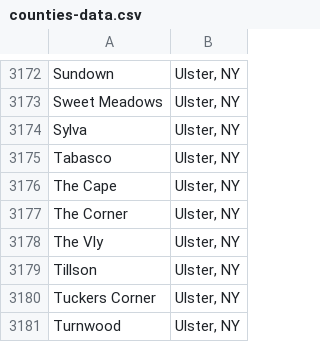
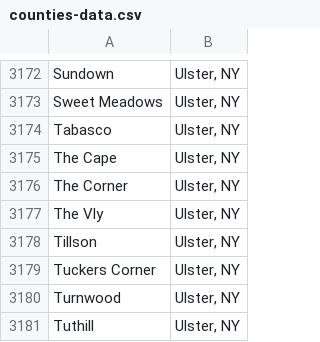
Before and after one commit to vcsa1/datascience, a CSV file: counties-data.csv, drawn as a sheet; only a part is shown, gaps mark what is left out; the shorter side is filled out with more unchanged rows.

Commit message:
uber data

```diff
--- a/counties-data.csv
+++ b/counties-data.csv
@@ -3173,3 +3173,2 @@ Sundown,"Ulster, NY"
 Sweet Meadows,"Ulster, NY"
-Sylva,"Ulster, NY"
 Tabasco,"Ulster, NY"
```
